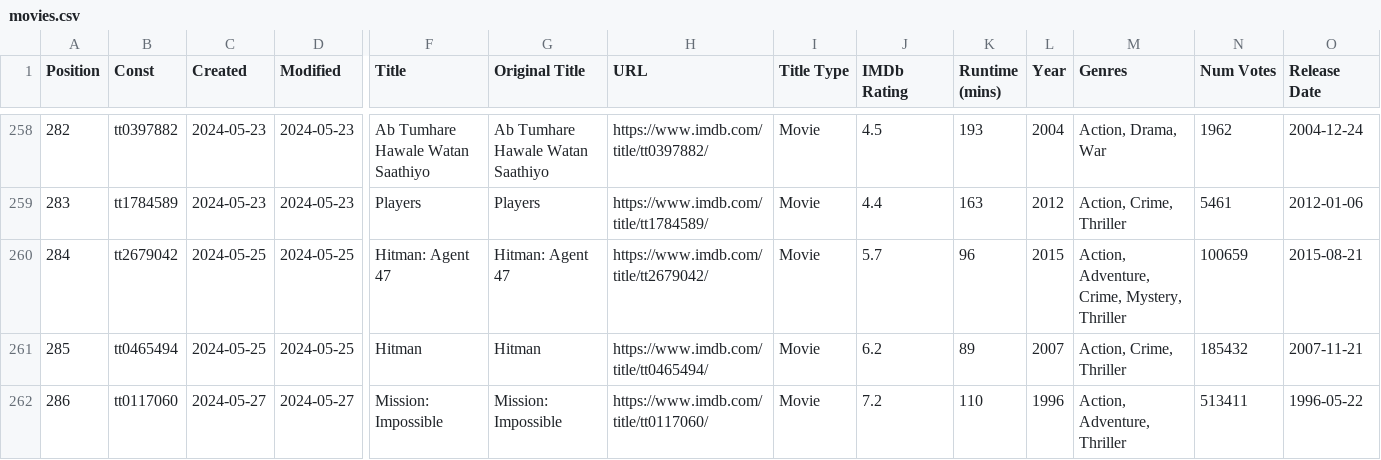
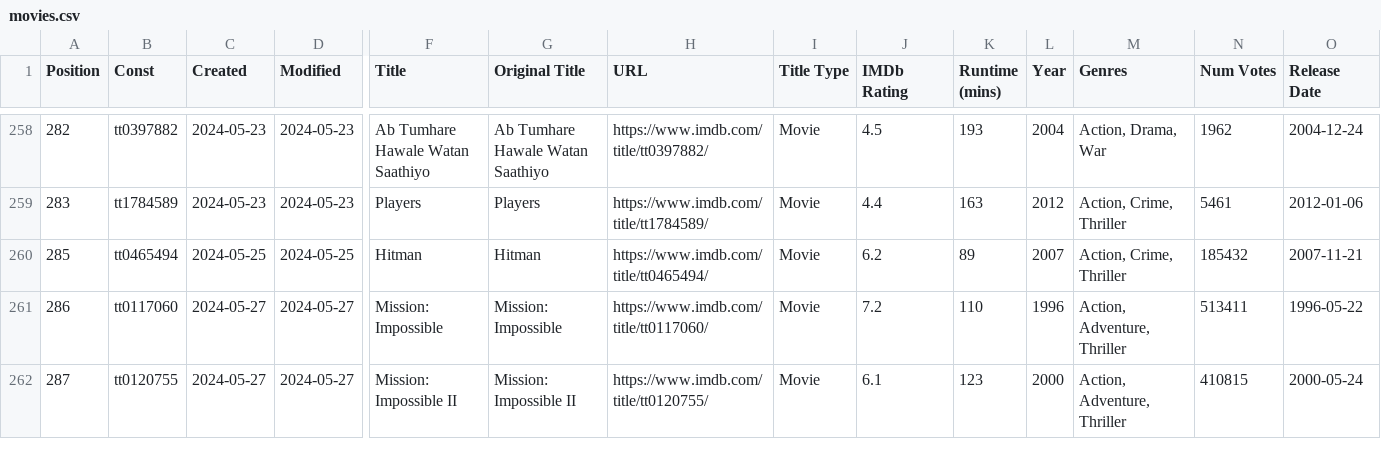
Before and after one commit to Ns81000/WHATSUP, a CSV file: data/movies.csv, drawn as a sheet; only a part is shown, gaps mark what is left out; the shorter side is filled out with more unchanged rows; rows hold the shown columns only; the diff names each change by its address in the sheet, - before the commit and + after, or states it on an @@ line.

```diff
--- a/data/movies.csv
+++ b/data/movies.csv
-row 260: 284 | tt2679042 | 2024-05-25 | 2024-05-25 | Hitman: Agent 47 | Hitman: Agent 47 | https://www.imdb.com/title/tt2679042/ | Movie | 5.7 | 96 | 2015 | Action, Adventure, Crime, Mystery, Thriller | 100659 | 2015-08-21
```
Also changed, not shown: 14 other files.
